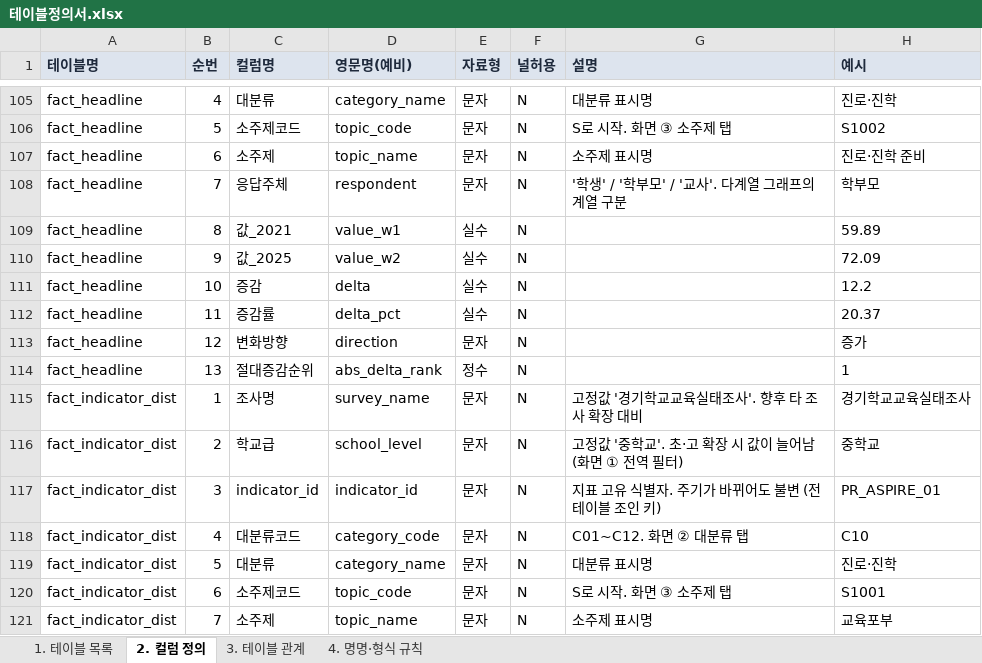
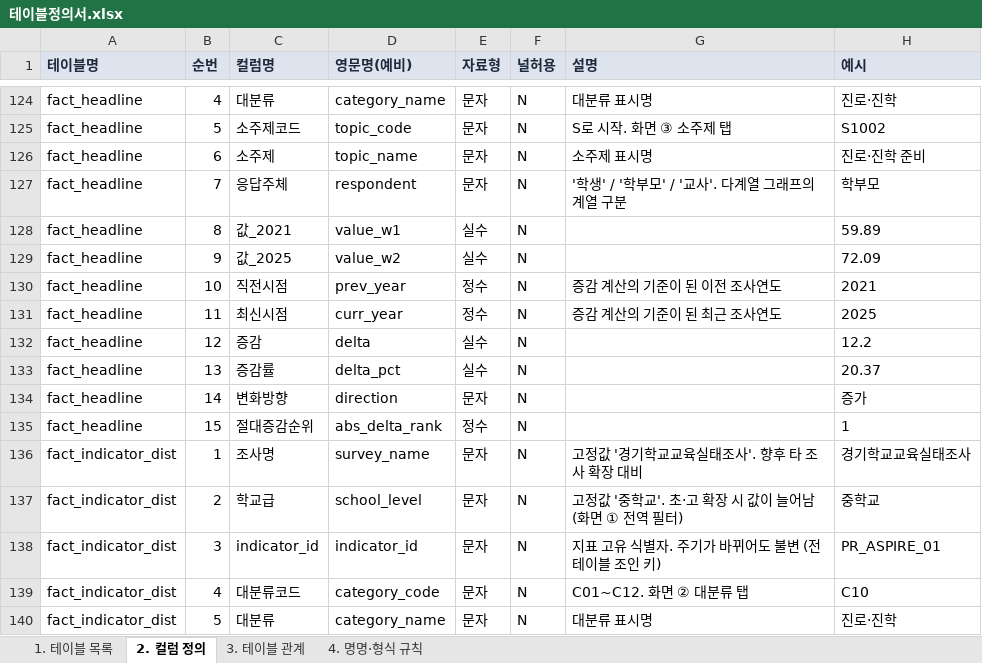
Before and after one commit to memorylane-dev/gie-panel, an Excel workbook: delivery/업체전달_데이터셋_v1/01_정의/테이블정의서.xlsx, sheet 2. 컬럼 정의, drawn as a sheet; only a part is shown, gaps mark what is left out; the shorter side is filled out with more unchanged rows; values as stored, in another font and other column widths than the file's, no borders; addresses are those after the commit; the diff covers the shown part only; the diff names each change by its address in the sheet, - before the commit and + after, or states it on an @@ line.

```diff
--- a/delivery/업체전달_데이터셋_v1/01_정의/테이블정의서.xlsx (sheet 2. 컬럼 정의)
+++ b/delivery/업체전달_데이터셋_v1/01_정의/테이블정의서.xlsx (sheet 2. 컬럼 정의)
+row 130: fact_headline | 10 | 직전시점 | prev_year | 정수 | N | 증감 계산의 기준이 된 이전 조사연도 | 2021
+row 131: fact_headline | 11 | 최신시점 | curr_year | 정수 | N | 증감 계산의 기준이 된 최근 조사연도 | 2025
-B132 (순번): 10
+B132 (순번): 12
-B133 (순번): 11
+B133 (순번): 13
-B134 (순번): 12
+B134 (순번): 14
-B135 (순번): 13
+B135 (순번): 15
```
Also changed, not shown: 19 added rows elsewhere in this sheet, sheet 1. 테이블 목록, delivery/업체전달_데이터셋_v1/01_정의/데이터매핑정의서.xlsx, 13 other files.
